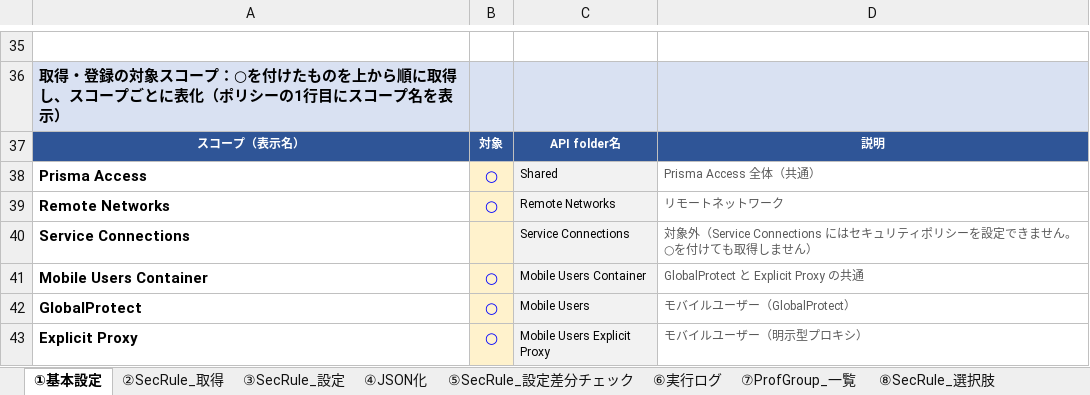
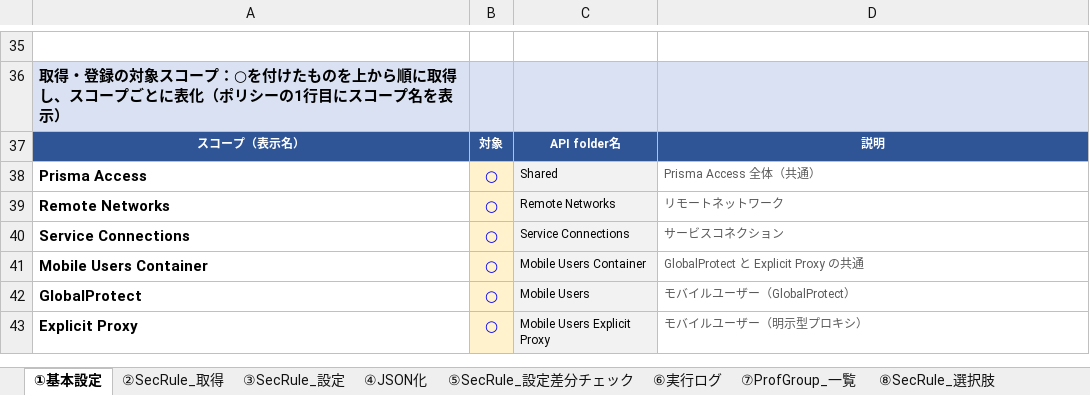
Before and after one commit to MsCafetech/app_mscafe_net, an Excel workbook: excel/scm/scm-policy/SCM_SecurityPolicy.xlsx, sheet ①基本設定, drawn as a sheet; only a part is shown, gaps mark what is left out; values as stored, in another font and other column widths than the file's, no borders; the diff names each change by its address in the sheet, - before the commit and + after, or states it on an @@ line.

```diff
--- a/excel/scm/scm-policy/SCM_SecurityPolicy.xlsx (sheet ①基本設定)
+++ b/excel/scm/scm-policy/SCM_SecurityPolicy.xlsx (sheet ①基本設定)
-B40: (empty)
+B40: ○
-D40: 対象外（Service Connections にはセキュリティポリシーを設定できません。○を付けても取得しません）
+D40: サービスコネクション
```
Also changed, not shown: 7 other files.
